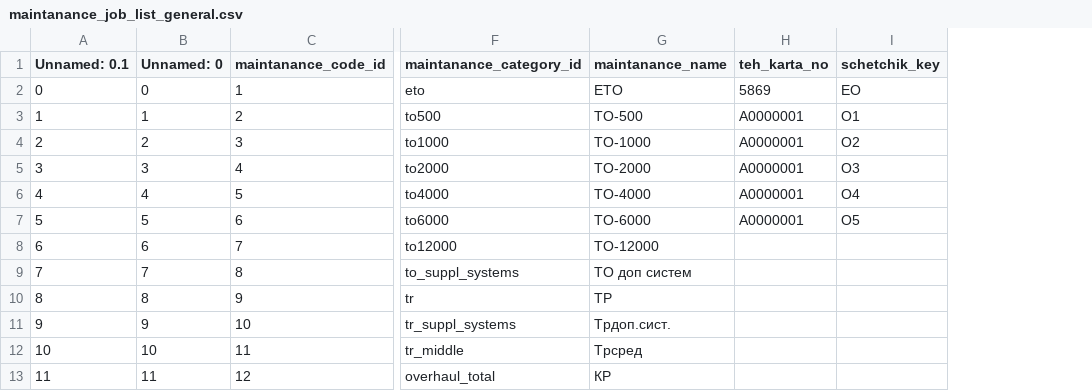
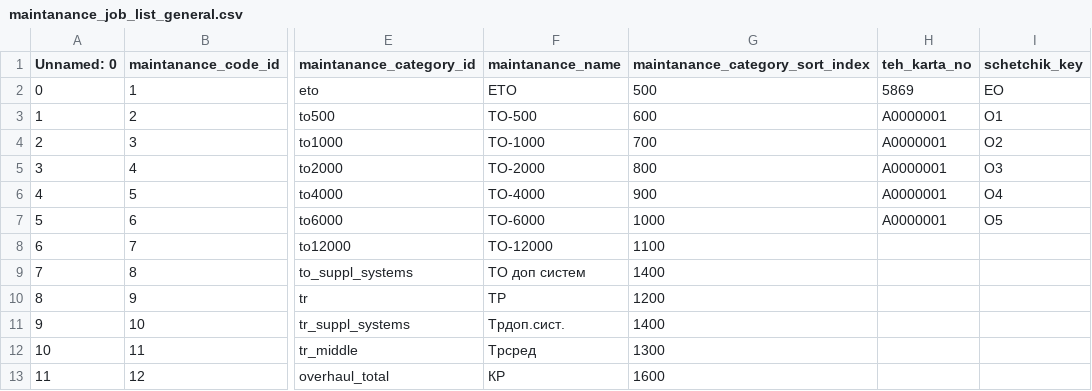
Before and after one commit to Zhenya1975/app3y_v3, a CSV file: data/maintanance_job_list_general.csv, drawn as a sheet; only a part is shown, gaps mark what is left out; removed rows and columns are numbered as before the commit, all else as after; the diff names each change by its address in the sheet, - before the commit and + after, or states it on an @@ line.

```diff
--- a/data/maintanance_job_list_general.csv
+++ b/data/maintanance_job_list_general.csv
-column A (Unnamed: 0.1), rows 2-13: 0 | 1 | 2 | 3 | 4 | 5 | 6 | 7 | 8 | 9 | 10 | 11
+column G (maintanance_category_sort_index), rows 2-13: 500 | 600 | 700 | 800 | 900 | 1000 | 1100 | 1400 | 1200 | 1400 | 1300 | 1600
```
Also changed, not shown: widget_data/eo_download_data.csv, widget_data/ktg_by_month_data_df.csv, 11 other files.
